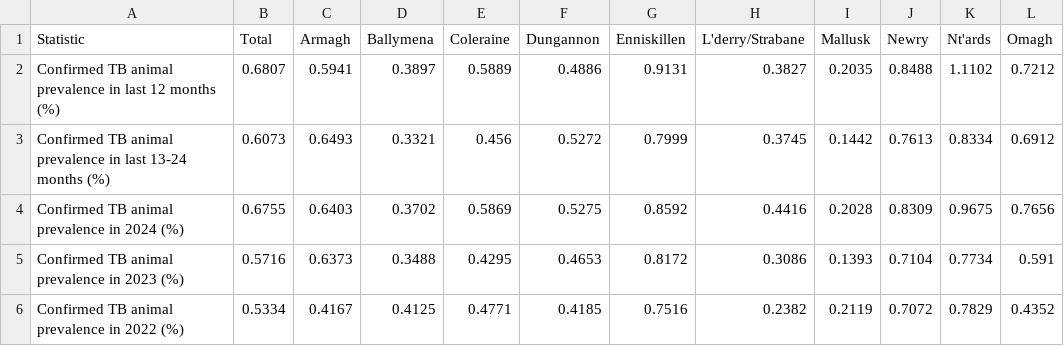
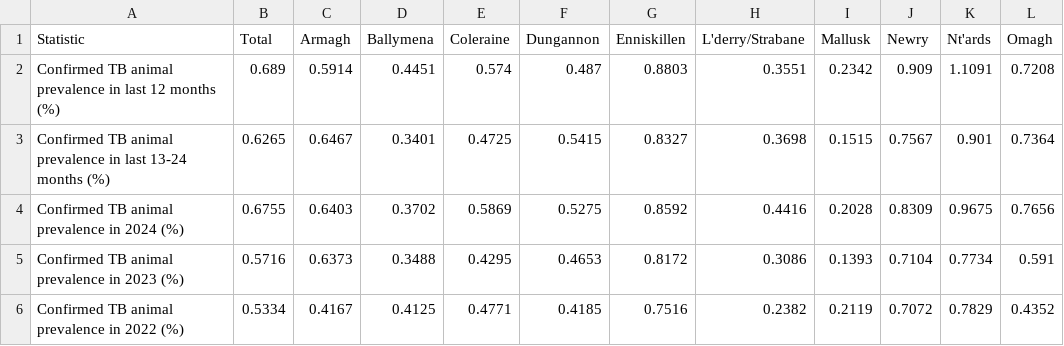
Before and after one commit to codepol/NI-TBstats, a CSV file: data/TB_annualAP_Pivot.csv, drawn as a sheet; only a part is shown.

```diff
--- a/data/TB_annualAP_Pivot.csv
+++ b/data/TB_annualAP_Pivot.csv
@@ -1,4 +1,4 @@
 "Statistic","Total","Armagh","Ballymena","Coleraine","Dungannon","Enniskillen","L'derry/Strabane","Mallusk","Newry","Nt'ards","Omagh"
-"Confirmed TB animal prevalence in last 12 months (%)",0.6807,0.5941,0.3897,0.5889,0.4886,0.9131,0.3827,0.2035,0.8488,1.1102,0.7212
-"Confirmed TB animal prevalence in last 13-24 months (%)",0.6073,0.6493,0.3321,0.456,0.5272,0.7999,0.3745,0.1442,0.7613,0.8334,0.6912
+"Confirmed TB animal prevalence in last 12 months (%)",0.689,0.5914,0.4451,0.574,0.487,0.8803,0.3551,0.2342,0.909,1.1091,0.7208
+"Confirmed TB animal prevalence in last 13-24 months (%)",0.6265,0.6467,0.3401,0.4725,0.5415,0.8327,0.3698,0.1515,0.7567,0.901,0.7364
 "Confirmed TB animal prevalence in 2024 (%)",0.6755,0.6403,0.3702,0.5869,0.5275,0.8592,0.4416,0.2028,0.8309,0.9675,0.7656
```
Also changed, not shown: data/TB_Animal_SummaryLong.csv, data/TB_Animal_SummaryPivot.csv, 8 other files.
